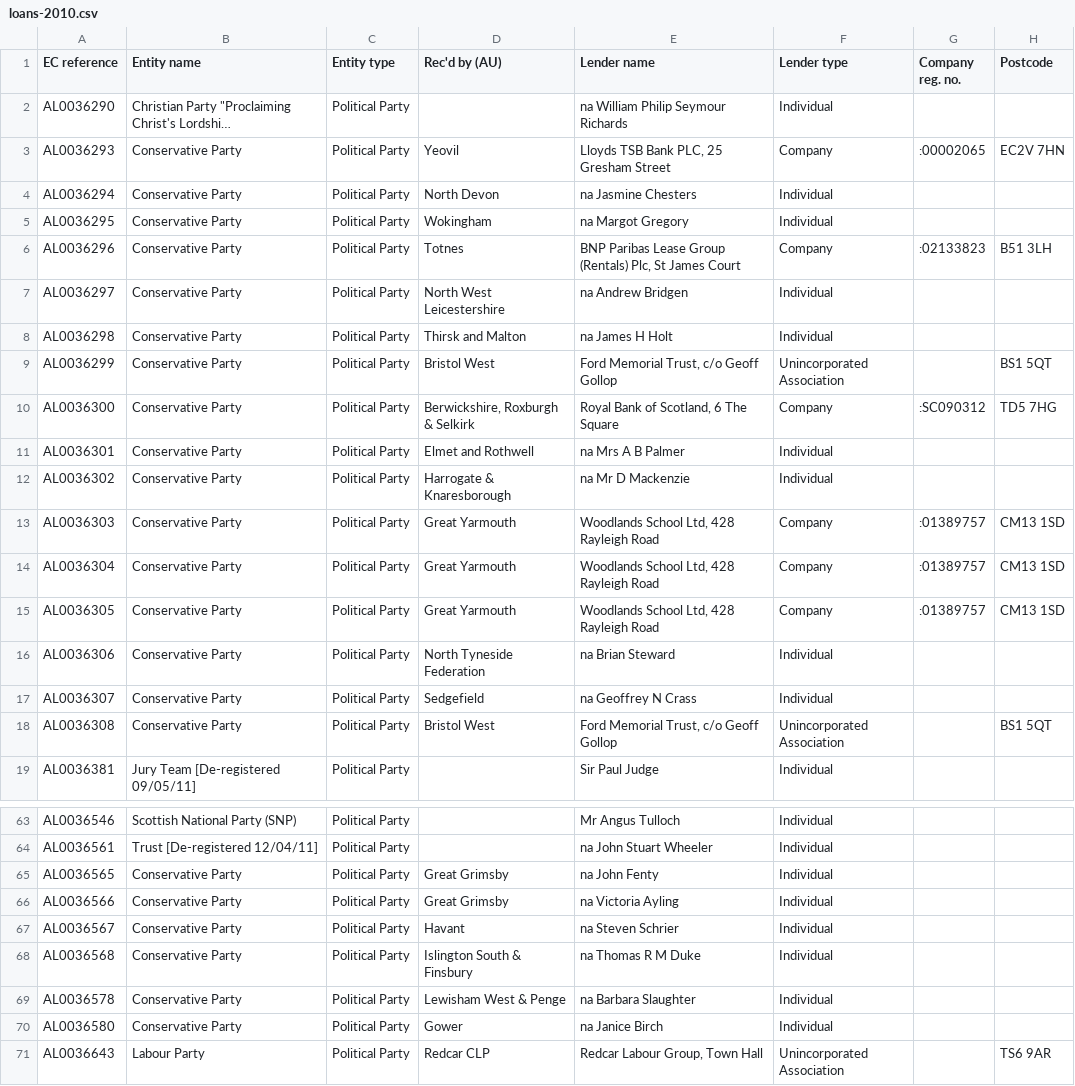
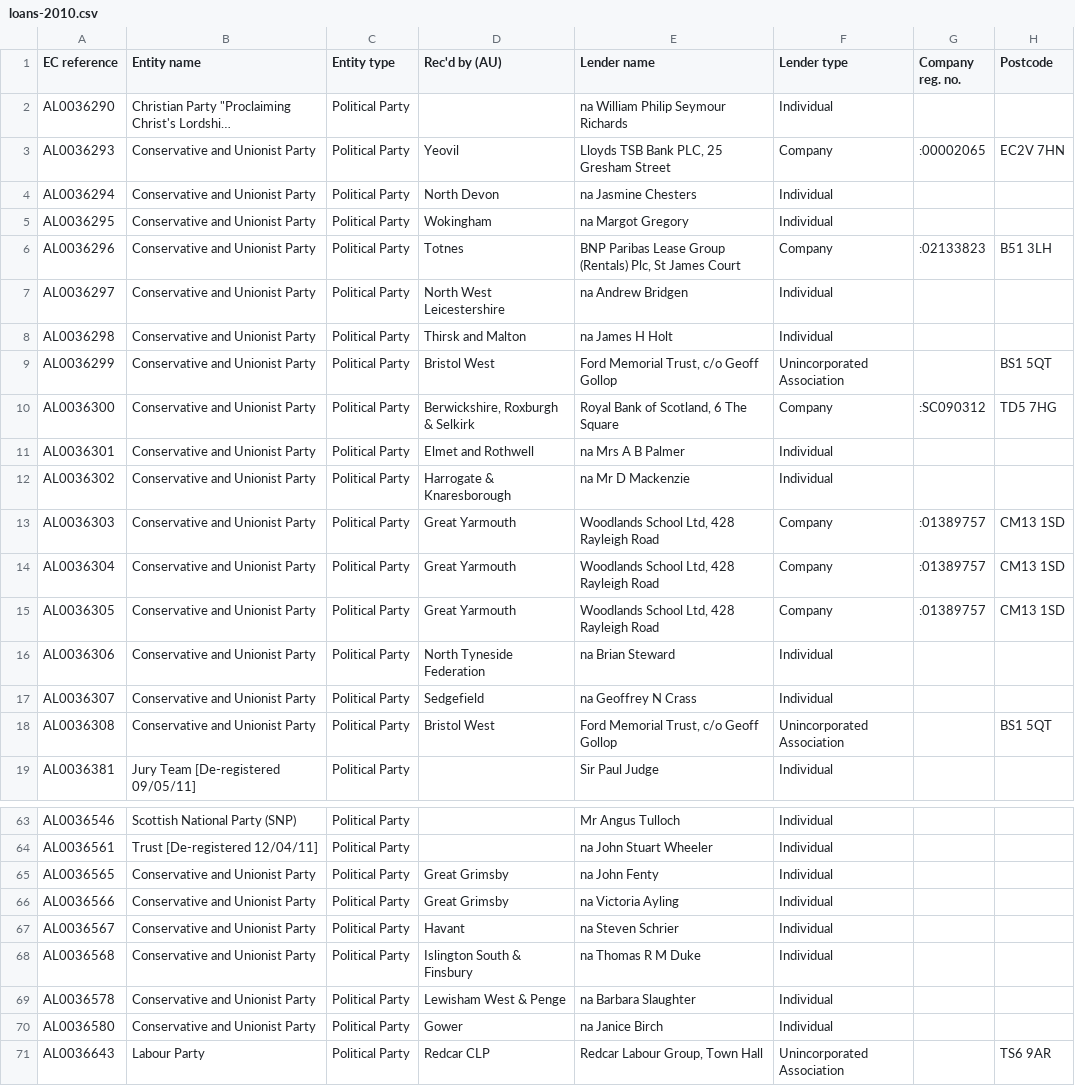
Before and after one commit to maxharlow/scrape-pef, a CSV file: data/loans-2010.csv, drawn as a sheet; only a part is shown, gaps mark what is left out; long unchanged cells end in …; the diff covers the shown part only; the diff names each change by its address in the sheet, - before the commit and + after, or states it on an @@ line.

Commit message:
Various data fixes

```diff
--- a/data/loans-2010.csv
+++ b/data/loans-2010.csv
-B3:B18 (Entity name): Conservative Party
+B3:B18 (Entity name): Conservative and Unionist Party
-B65:B70 (Entity name): Conservative Party
+B65:B70 (Entity name): Conservative and Unionist Party
```
Also changed, not shown: 1 edited cell elsewhere in this file, data/loans-2011.csv, 2 other files.
